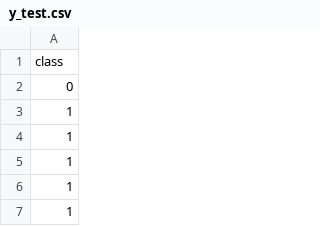
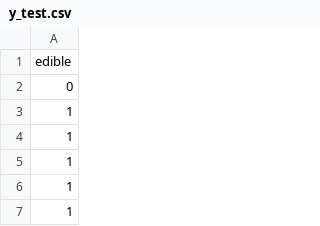
Before and after one commit to ocassidydev/creditcard-churn, a CSV file: outputs/ml_pipeline/predict_edible/v1/y_test.csv, drawn as a sheet; only a part is shown.

Commit message:
Add remove all dropping of dataset columns from project to improve clf accuracy

```diff
--- a/outputs/ml_pipeline/predict_edible/v1/y_test.csv
+++ b/outputs/ml_pipeline/predict_edible/v1/y_test.csv
@@ -1,2 +1,2 @@
-class
+edible
 0
```
Also changed, not shown: outputs/ml_pipeline/predict_edible/v1/y_train.csv, 7 other files.
